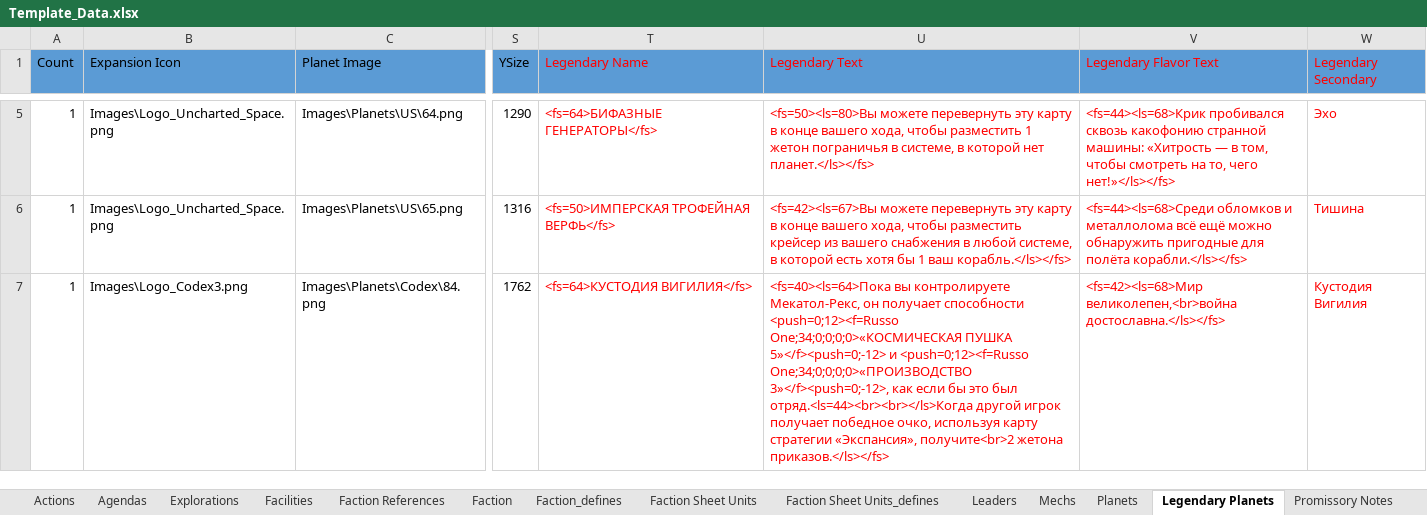
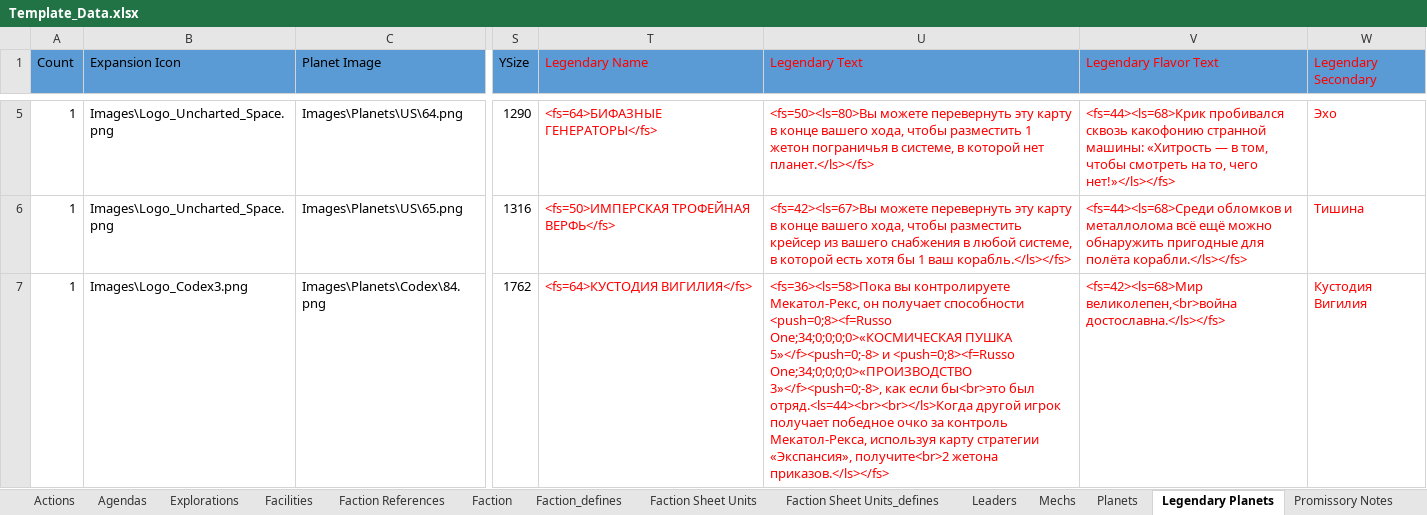
Before and after one commit to ZhenjaMax/TI4Templates, an Excel workbook: Template_Data.xlsx, sheet Legendary Planets, drawn as a sheet; only a part is shown, gaps mark what is left out; values as stored, in another font and other column widths than the file's, no borders; the diff names each change by its address in the sheet, - before the commit and + after, or states it on an @@ line.

Commit message:
84 planet chage

```diff
--- a/Template_Data.xlsx (sheet Legendary Planets)
+++ b/Template_Data.xlsx (sheet Legendary Planets)
-U7 (Legendary Text): <fs=40><ls=64>Пока вы контролируете Мекатол-Рекс, он получает способности <push=0;12><f=Russo One;34;0;0;0;0>«КОСМИЧЕСКАЯ ПУШКА 5»</f><push=0;-12> и <push=0;12><f=Russo One;34;0;0;0;0>«ПРОИЗВОДСТВО 3»</f><push=0;-12>, как если бы это был отряд.<ls=44><br><br></ls>Когда другой игрок получает победное очко, используя карту…
+U7 (Legendary Text): <fs=36><ls=58>Пока вы контролируете Мекатол-Рекс, он получает способности <push=0;8><f=Russo One;34;0;0;0;0>«КОСМИЧЕСКАЯ ПУШКА 5»</f><push=0;-8> и <push=0;8><f=Russo One;34;0;0;0;0>«ПРОИЗВОДСТВО 3»</f><push=0;-8>, как если бы<br>это был отряд.<ls=44><br><br></ls>Когда другой игрок получает победное очко за контроль Мекатол-Рекса, используя карту…
```
Also changed, not shown: 1 other file.
